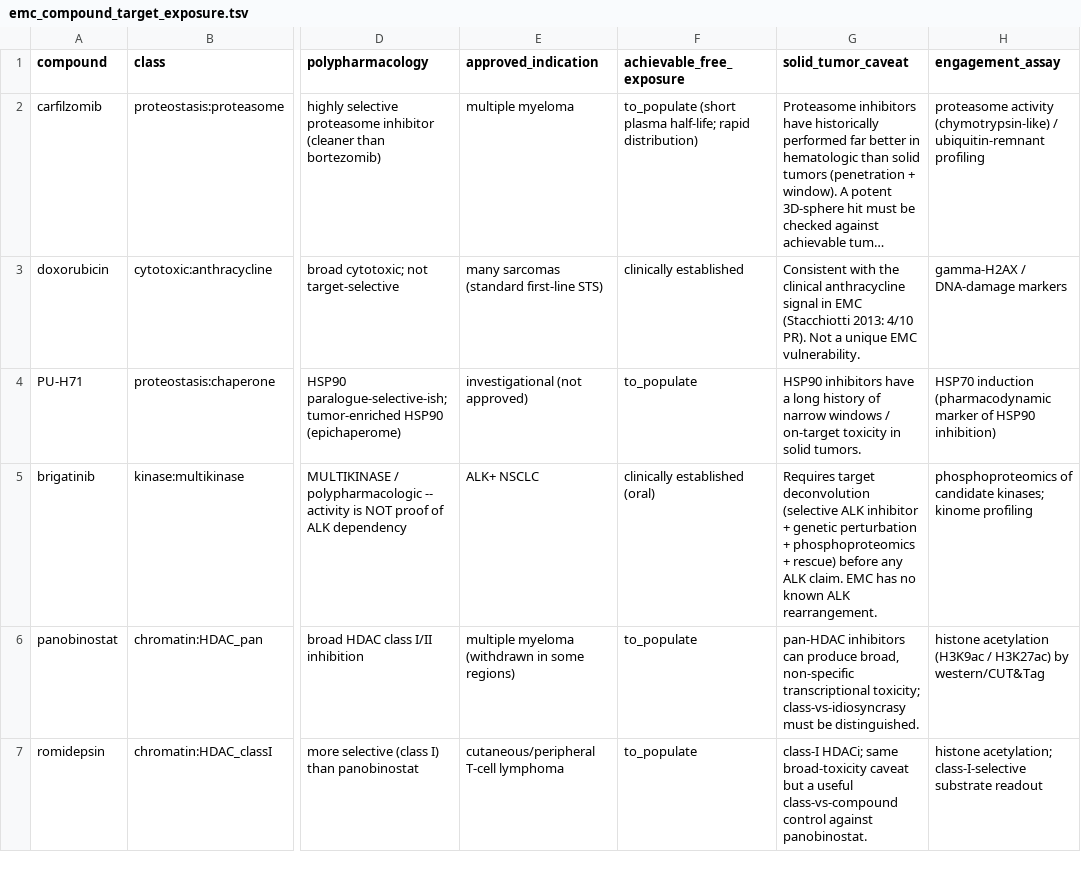
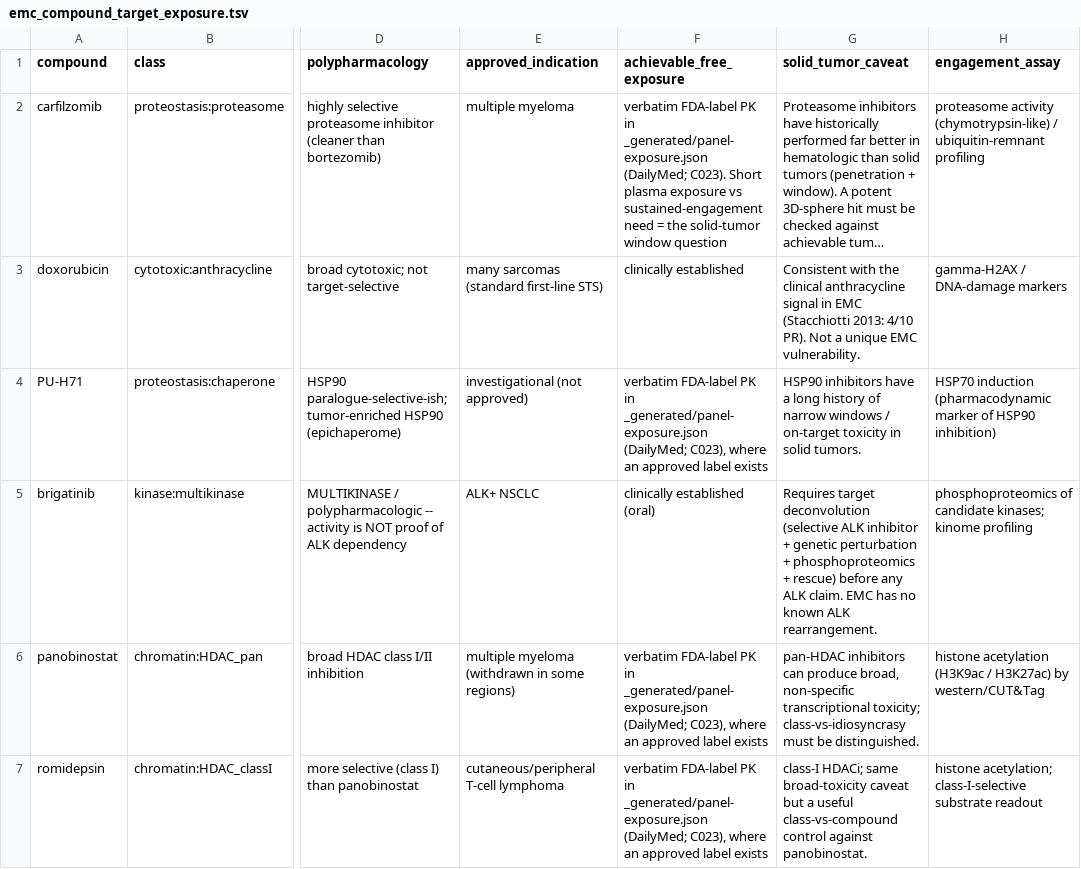
Before and after one commit to trimcrae/Rare-cancers, a TSV file: research/atlas/dist/emc_compound_target_exposure.tsv, drawn as a sheet; only a part is shown, gaps mark what is left out; long unchanged cells end in …; the diff names each change by its address in the sheet, - before the commit and + after, or states it on an @@ line.

```diff
--- a/research/atlas/dist/emc_compound_target_exposure.tsv
+++ b/research/atlas/dist/emc_compound_target_exposure.tsv
-F2 (achievable_free_exposure): to_populate (short plasma half-life; rapid distribution)
+F2 (achievable_free_exposure): verbatim FDA-label PK in _generated/panel-exposure.json (DailyMed; C023). Short plasma exposure vs sustained-engagement need = the solid-tumor window question
-F4 (achievable_free_exposure): to_populate
+F4 (achievable_free_exposure): verbatim FDA-label PK in _generated/panel-exposure.json (DailyMed; C023), where an approved label exists
-F6:F7 (achievable_free_exposure): to_populate
+F6:F7 (achievable_free_exposure): verbatim FDA-label PK in _generated/panel-exposure.json (DailyMed; C023), where an approved label exists
```
Also changed, not shown: research/atlas/dist/emc_claims_with_provenance.tsv, 5 other files.
